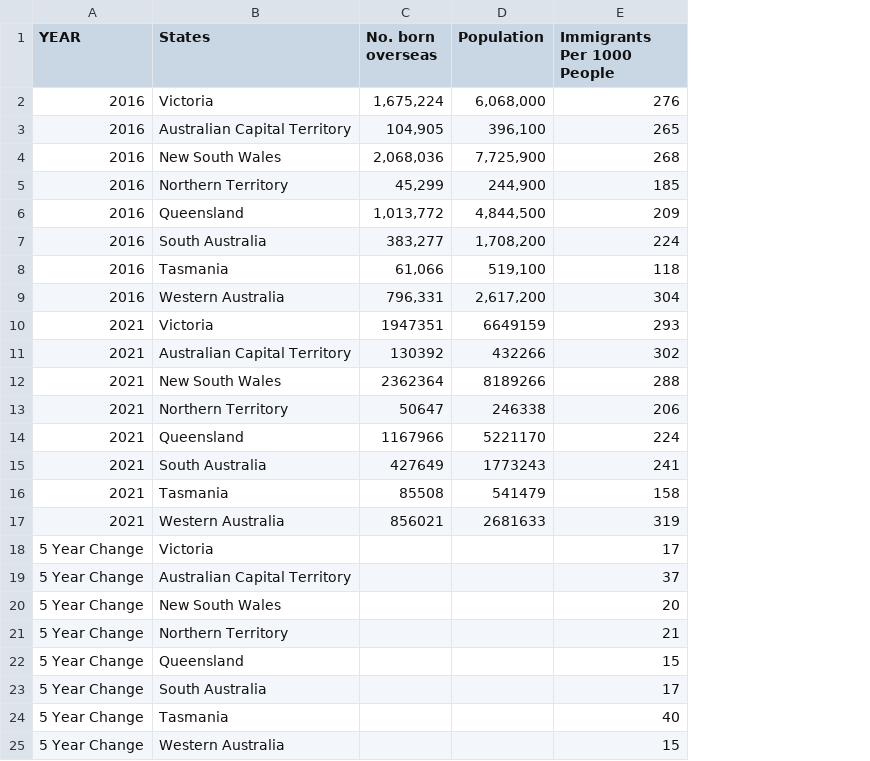
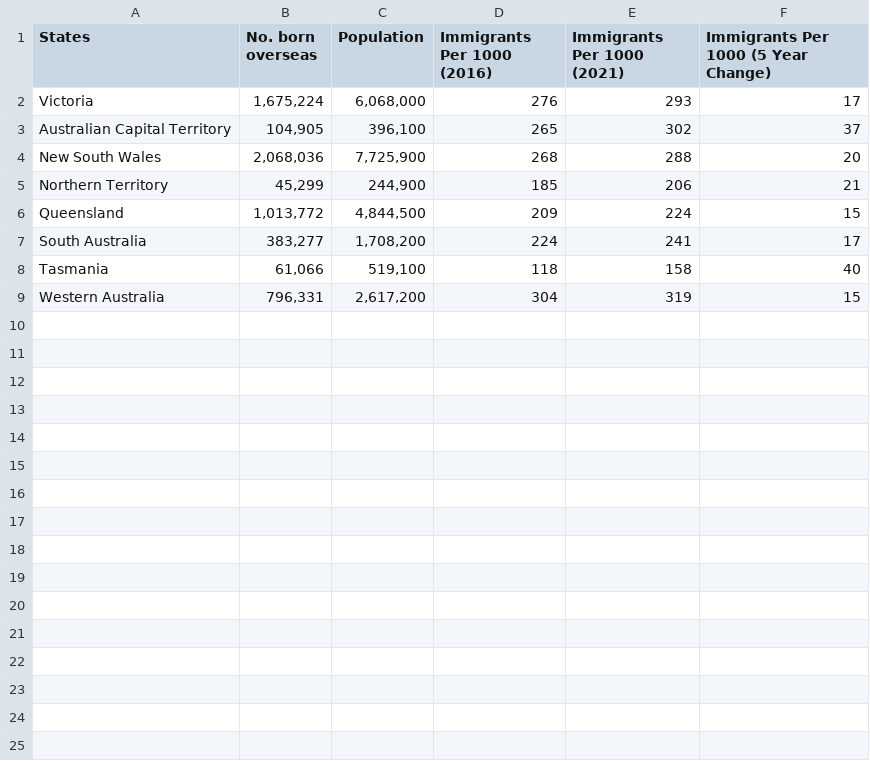
Before and after one commit to jaidynarneill/Assignment-2-FIT3179, a CSV file: data/Assignment_2_Population_Per1000_Map.csv, drawn as a sheet; removed rows and columns are numbered as before the commit, all else as after; the diff names each change by its address in the sheet, - before the commit and + after, or states it on an @@ line.

Commit message:
Add files via upload

```diff
--- a/data/Assignment_2_Population_Per1000_Map.csv
+++ b/data/Assignment_2_Population_Per1000_Map.csv
-column A (YEAR), rows 2-9: all 2016
+column D (Immigrants Per 1000 (2016)), rows 2-9: 276 | 265 | 268 | 185 | 209 | 224 | 118 | 304
+column F, rows 1-9: Immigrants Per 1000 (5 Year Change) | 17 | 37 | 20 | 21 | 15 | 17 | 40 | 15
-E1: Immigrants Per 1000 People
+E1: Immigrants Per 1000 (2021)
-E2 (Immigrants Per 1000 (2021)): 276
+E2 (Immigrants Per 1000 (2021)): 293
-E3 (Immigrants Per 1000 (2021)): 265
+E3 (Immigrants Per 1000 (2021)): 302
-E4 (Immigrants Per 1000 (2021)): 268
+E4 (Immigrants Per 1000 (2021)): 288
-E5 (Immigrants Per 1000 (2021)): 185
+E5 (Immigrants Per 1000 (2021)): 206
-E6 (Immigrants Per 1000 (2021)): 209
+E6 (Immigrants Per 1000 (2021)): 224
-E7 (Immigrants Per 1000 (2021)): 224
+E7 (Immigrants Per 1000 (2021)): 241
-E8 (Immigrants Per 1000 (2021)): 118
+E8 (Immigrants Per 1000 (2021)): 158
-E9 (Immigrants Per 1000 (2021)): 304
+E9 (Immigrants Per 1000 (2021)): 319
-row 10: 2021 | Victoria | 1947351 | 6649159 | 293
-row 11: 2021 | Australian Capital Territory | 130392 | 432266 | 302
-row 12: 2021 | New South Wales | 2362364 | 8189266 | 288
-row 13: 2021 | Northern Territory | 50647 | 246338 | 206
-row 14: 2021 | Queensland | 1167966 | 5221170 | 224
-row 15: 2021 | South Australia | 427649 | 1773243 | 241
-row 16: 2021 | Tasmania | 85508 | 541479 | 158
-row 17: 2021 | Western Australia | 856021 | 2681633 | 319
-row 18: 5 Year Change | Victoria |  |  | 17
-row 19: 5 Year Change | Australian Capital Territory |  |  | 37
-row 20: 5 Year Change | New South Wales |  |  | 20
-row 21: 5 Year Change | Northern Territory |  |  | 21
-row 22: 5 Year Change | Queensland |  |  | 15
-row 23: 5 Year Change | South Australia |  |  | 17
-row 24: 5 Year Change | Tasmania |  |  | 40
-row 25: 5 Year Change | Western Australia |  |  | 15
```
